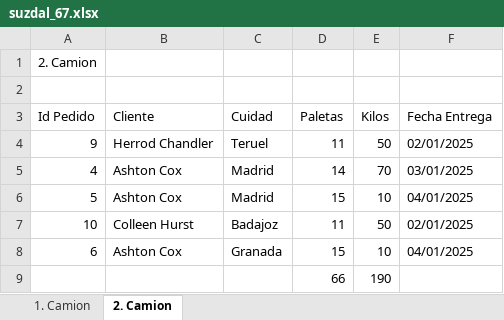
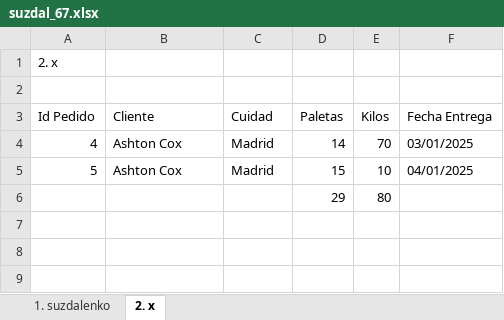
Before and after one commit to suzdalenko/mysite1, an Excel workbook: static/suzdal_67.xlsx, sheet 2. x, drawn as a sheet; values as stored, in another font and other column widths than the file's, no borders; removed rows and columns are numbered as before the commit, all else as after; the diff names each change by its address in the sheet, - before the commit and + after, or states it on an @@ line.

```diff
--- a/static/suzdal_67.xlsx (sheet 2. x)
+++ b/static/suzdal_67.xlsx (sheet 2. x)
-sheet tab: 1. Camion
+sheet tab: 1. suzdalenko
-sheet tab: 2. Camion
+sheet tab: 2. x
-A1 (Id Pedido): 2. Camion
+A1 (Id Pedido): 2. x
-row 4: 9 | Herrod Chandler | Teruel | 11 | 50 | 02/01/2025
-row 7: 10 | Colleen Hurst | Badajoz | 11 | 50 | 02/01/2025
-row 8: 6 | Ashton Cox | Granada | 15 | 10 | 04/01/2025
-row 9:  |  |  | 66 | 190
+row 6:  |  |  | 29 | 80
```
Also changed, not shown: sheet 1. suzdalenko, 2 other files.
